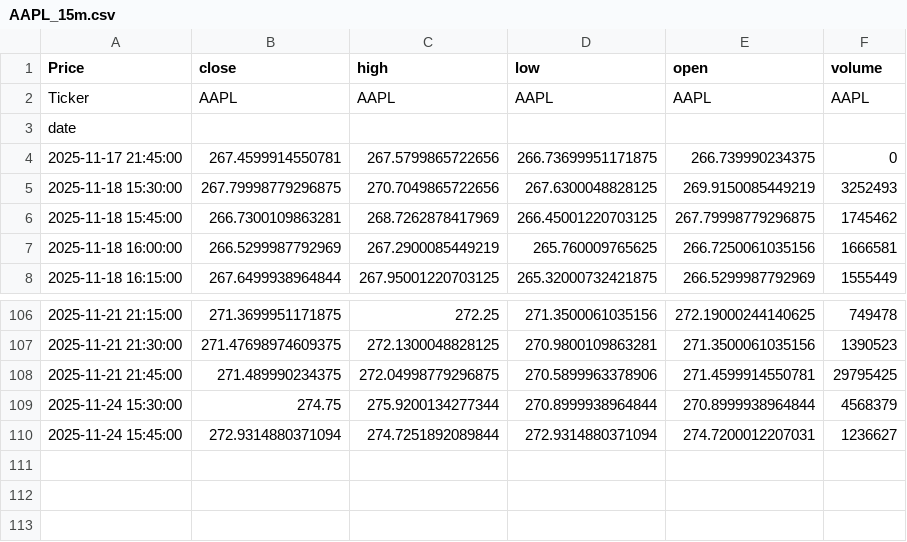
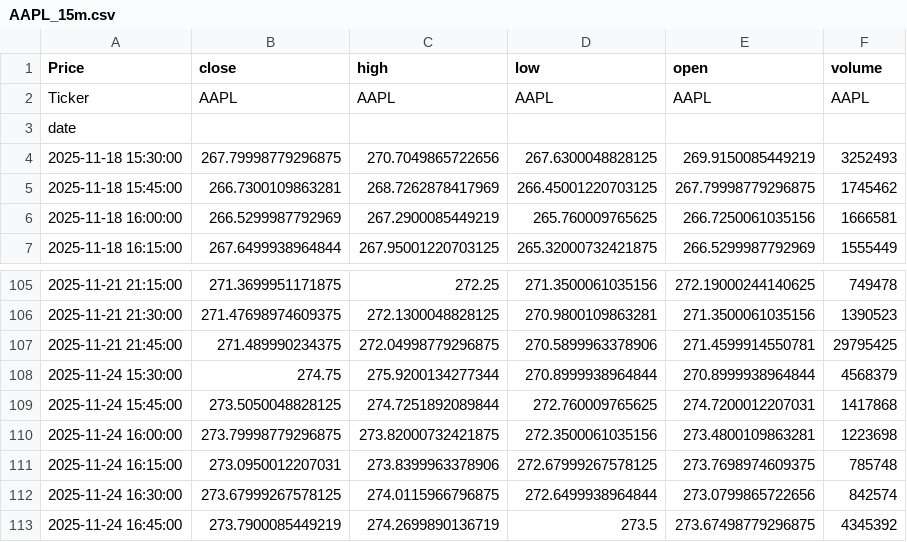
Before and after one commit to LilianFages/Projet-Python-Git-Linux-Quant, a CSV file: app/common/cache/AAPL_15m.csv, drawn as a sheet; only a part is shown, gaps mark what is left out.

```diff
--- a/app/common/cache/AAPL_15m.csv
+++ b/app/common/cache/AAPL_15m.csv
@@ -3,3 +3,2 @@ Ticker,AAPL,AAPL,AAPL,AAPL,AAPL
 date,,,,,
-2025-11-17 21:45:00,267.4599914550781,267.5799865722656,266.73699951171875,266.739990234375,0
 2025-11-18 15:30:00,267.79998779296875,270.7049865722656,267.6300048828125,269.9150085449219,3252493
@@ -109,2 +108,6 @@ date,,,,,
 2025-11-24 15:30:00,274.75,275.9200134277344,270.8999938964844,270.8999938964844,4568379
-2025-11-24 15:45:00,272.9314880371094,274.7251892089844,272.9314880371094,274.7200012207031,1236627
+2025-11-24 15:45:00,273.5050048828125,274.7251892089844,272.760009765625,274.7200012207031,1417868
+2025-11-24 16:00:00,273.79998779296875,273.82000732421875,272.3500061035156,273.4800109863281,1223698
+2025-11-24 16:15:00,273.0950012207031,273.8399963378906,272.67999267578125,273.7698974609375,785748
+2025-11-24 16:30:00,273.67999267578125,274.0115966796875,272.6499938964844,273.0799865722656,842574
+2025-11-24 16:45:00,273.7900085449219,274.2699890136719,273.5,273.67498779296875,4345392
```
Also changed, not shown: app/common/cache/AAPL_1wk.csv, app/common/cache/AAPL_30m.csv, 14 other files.
